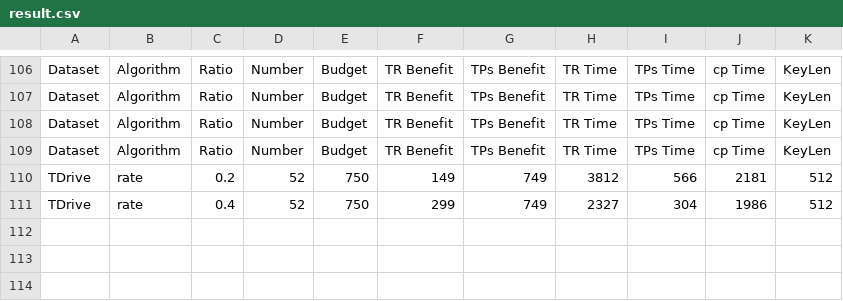
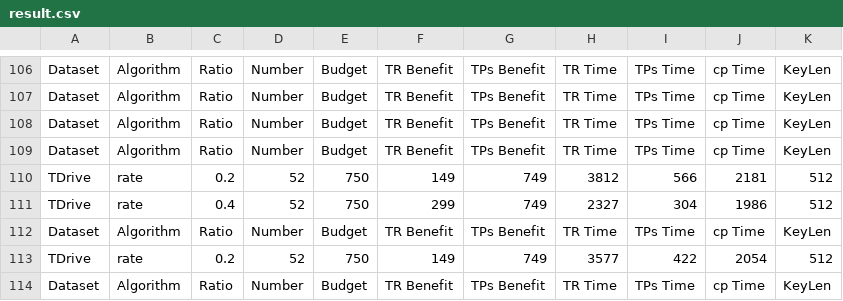
Before and after one commit to Beam-boop/RATE, a CSV file: result.csv, drawn as a sheet; only a part is shown, gaps mark what is left out; the diff names each change by its address in the sheet, - before the commit and + after, or states it on an @@ line.

```diff
--- a/result.csv
+++ b/result.csv
+row 112: Dataset | Algorithm | Ratio | Number | Budget | TR Benefit | TPs Benefit | TR Time | TPs Time | cp Time | KeyLen
+row 113: TDrive | rate | 0.2 | 52 | 750 | 149 | 749 | 3577 | 422 | 2054 | 512
+row 114: Dataset | Algorithm | Ratio | Number | Budget | TR Benefit | TPs Benefit | TR Time | TPs Time | cp Time | KeyLen
```
Also changed, not shown: 2 other files.
